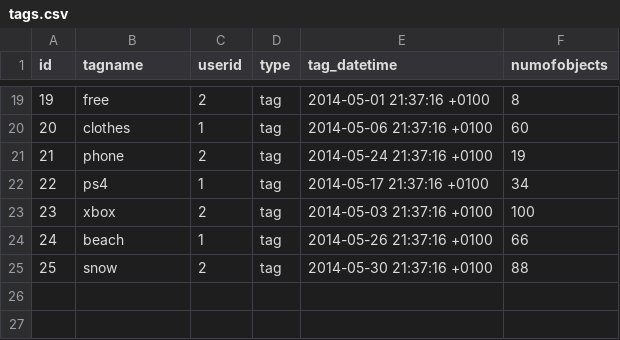
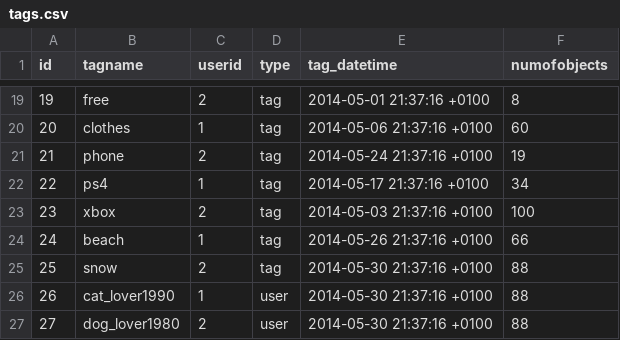
Before and after one commit to davet1985/social-challenges, a CSV file: api/db/local/tags.csv, drawn as a sheet; only a part is shown, gaps mark what is left out; the diff names each change by its address in the sheet, - before the commit and + after, or states it on an @@ line.

```diff
--- a/api/db/local/tags.csv
+++ b/api/db/local/tags.csv
+row 26: 26 | cat_lover1990 | 1 | user | 2014-05-30 21:37:16 +0100 | 88
+row 27: 27 | dog_lover1980 | 2 | user | 2014-05-30 21:37:16 +0100 | 88
```
Also changed, not shown: api/db/local/tag_objects.csv, api/db/local/uploads.csv, 1 other file.
